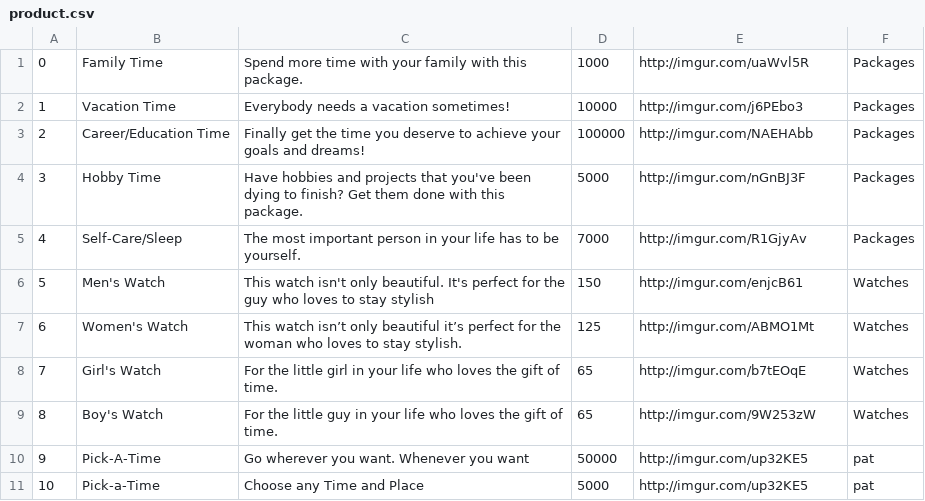
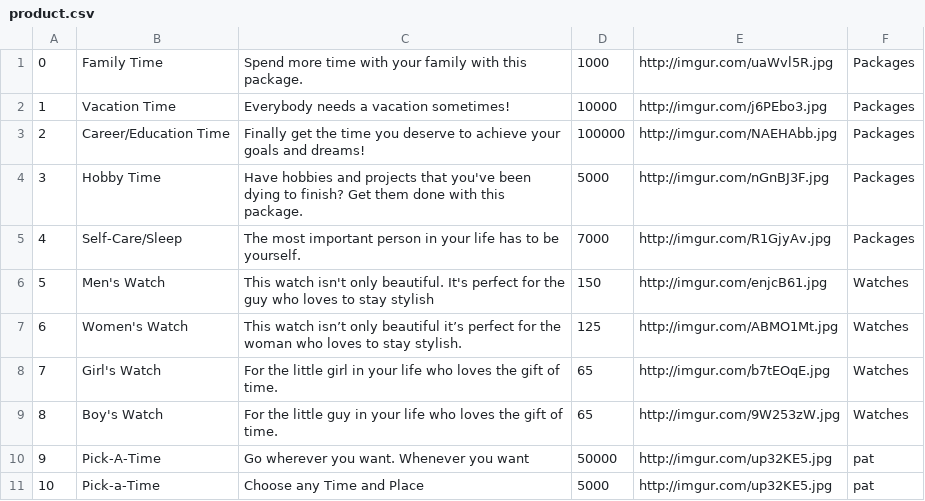
Before and after one commit to Revolutionz-TIY/CrossoverProject, a CSV file: product.csv, drawn as a sheet.

```diff
--- a/product.csv
+++ b/product.csv
@@ -1,11 +1,11 @@
-0,Family Time,Spend more time with your family with this package.,1000,http://imgur.com/uaWvl5R,Packages
-1,Vacation Time,Everybody needs a vacation sometimes!,10000,http://imgur.com/j6PEbo3,Packages
-2,Career/Education Time,Finally get the time you deserve to achieve your goals and dreams!,100000,http://imgur.com/NAEHAbb,Packages
-3,Hobby Time,Have hobbies and projects that you've been dying to finish? Get them done with this package.,5000,http://imgur.com/nGnBJ3F,Packages
-4,Self-Care/Sleep,The most important person in your life has to be yourself.,7000,http://imgur.com/R1GjyAv,Packages
-5,Men's Watch,This watch isn't only beautiful. It's perfect for the guy who loves to stay stylish,150,http://imgur.com/enjcB61,Watches
-6,Women's Watch,This watch isn’t only beautiful it’s perfect for the woman who loves to stay stylish.,125,http://imgur.com/ABMO1Mt,Watches
-7,Girl's Watch,For the little girl in your life who loves the gift of time.,65,http://imgur.com/b7tEOqE,Watches
-8,Boy's Watch,For the little guy in your life who loves the gift of time.,65,http://imgur.com/9W253zW,Watches
-9,Pick-A-Time,Go wherever you want. Whenever you want,50000,http://imgur.com/up32KE5,pat
-10,Pick-a-Time,Choose any Time and Place,5000,http://imgur.com/up32KE5,pat
+0,Family Time,Spend more time with your family with this package.,1000,http://imgur.com/uaWvl5R.jpg,Packages
+1,Vacation Time,Everybody needs a vacation sometimes!,10000,http://imgur.com/j6PEbo3.jpg,Packages
+2,Career/Education Time,Finally get the time you deserve to achieve your goals and dreams!,100000,http://imgur.com/NAEHAbb.jpg,Packages
+3,Hobby Time,Have hobbies and projects that you've been dying to finish? Get them done with this package.,5000,http://imgur.com/nGnBJ3F.jpg,Packages
+4,Self-Care/Sleep,The most important person in your life has to be yourself.,7000,http://imgur.com/R1GjyAv.jpg,Packages
+5,Men's Watch,This watch isn't only beautiful. It's perfect for the guy who loves to stay stylish,150,http://imgur.com/enjcB61.jpg,Watches
+6,Women's Watch,This watch isn’t only beautiful it’s perfect for the woman who loves to stay stylish.,125,http://imgur.com/ABMO1Mt.jpg,Watches
+7,Girl's Watch,For the little girl in your life who loves the gift of time.,65,http://imgur.com/b7tEOqE.jpg,Watches
+8,Boy's Watch,For the little guy in your life who loves the gift of time.,65,http://imgur.com/9W253zW.jpg,Watches
+9,Pick-A-Time,Go wherever you want. Whenever you want,50000,http://imgur.com/up32KE5.jpg,pat
+10,Pick-a-Time,Choose any Time and Place,5000,http://imgur.com/up32KE5.jpg,pat
```
Also changed, not shown: 1 other file.
